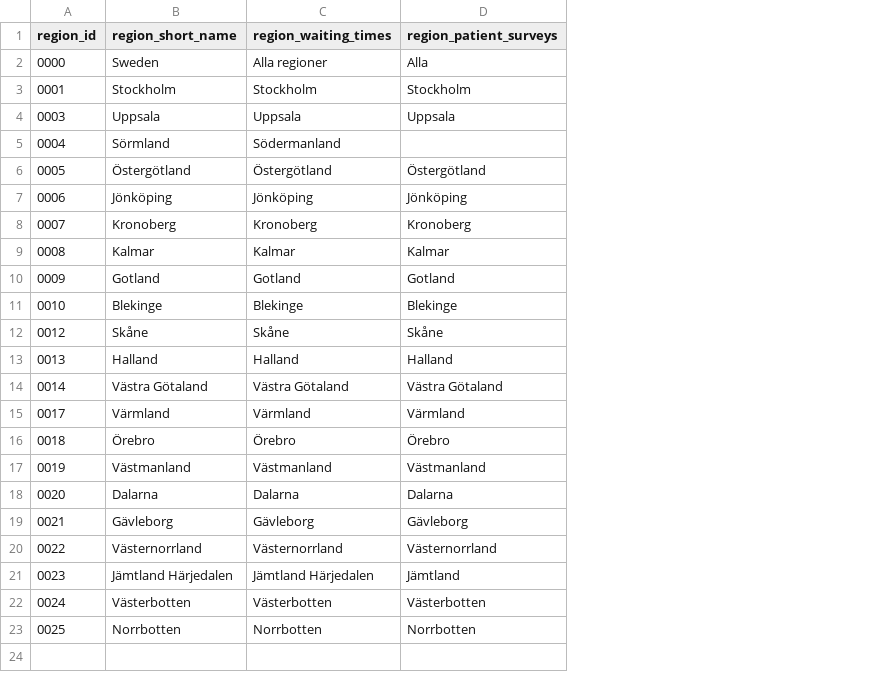
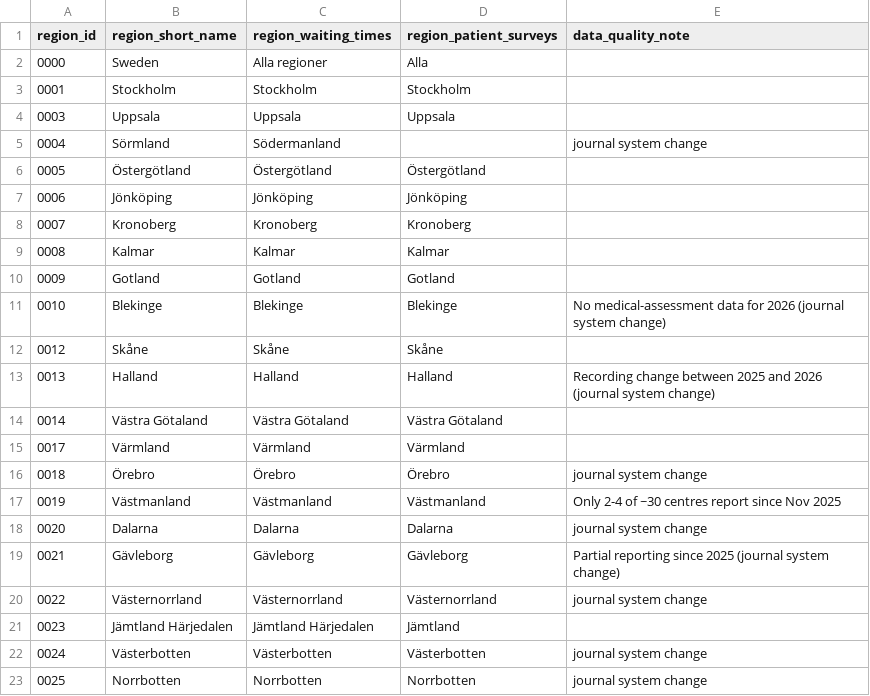
Before and after one commit to EdinaSchmidt/se-healthcare-analytics, a CSV file: dbt_project/seeds/regions.csv, drawn as a sheet; the diff names each change by its address in the sheet, - before the commit and + after, or states it on an @@ line.

Commit message:
finalizing the reporting layer before dashboarding

```diff
--- a/dbt_project/seeds/regions.csv
+++ b/dbt_project/seeds/regions.csv
+column E (data_quality_note), rows 5-23: journal system change |  |  |  |  |  | No medical-assessment data for 2026 (journal system change) |  | Recording change between 2025 and 2026 (journal system change) |  |  | journal system change | Only 2-4 of ~30 centres report since Nov 2025 | journal system change | Partial reporting since 2025 (journal system change) | journal system change |  | journal system change | journal system change
```
Also changed, not shown: 21 other files.
